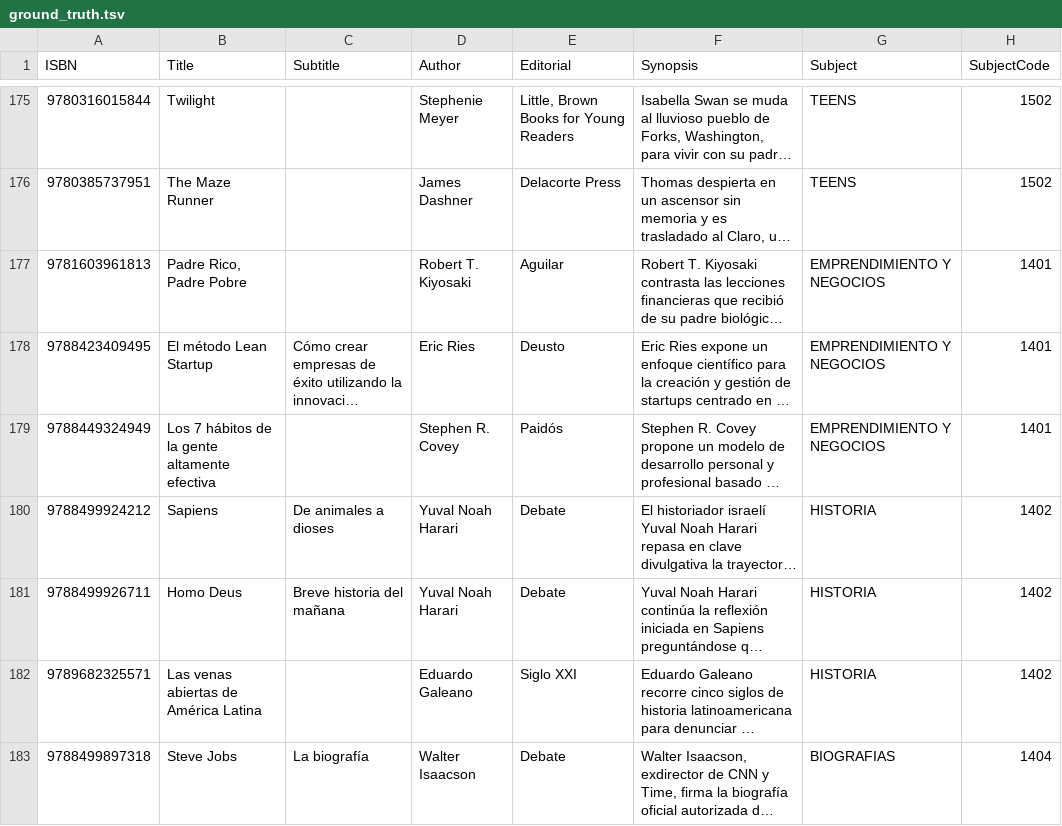
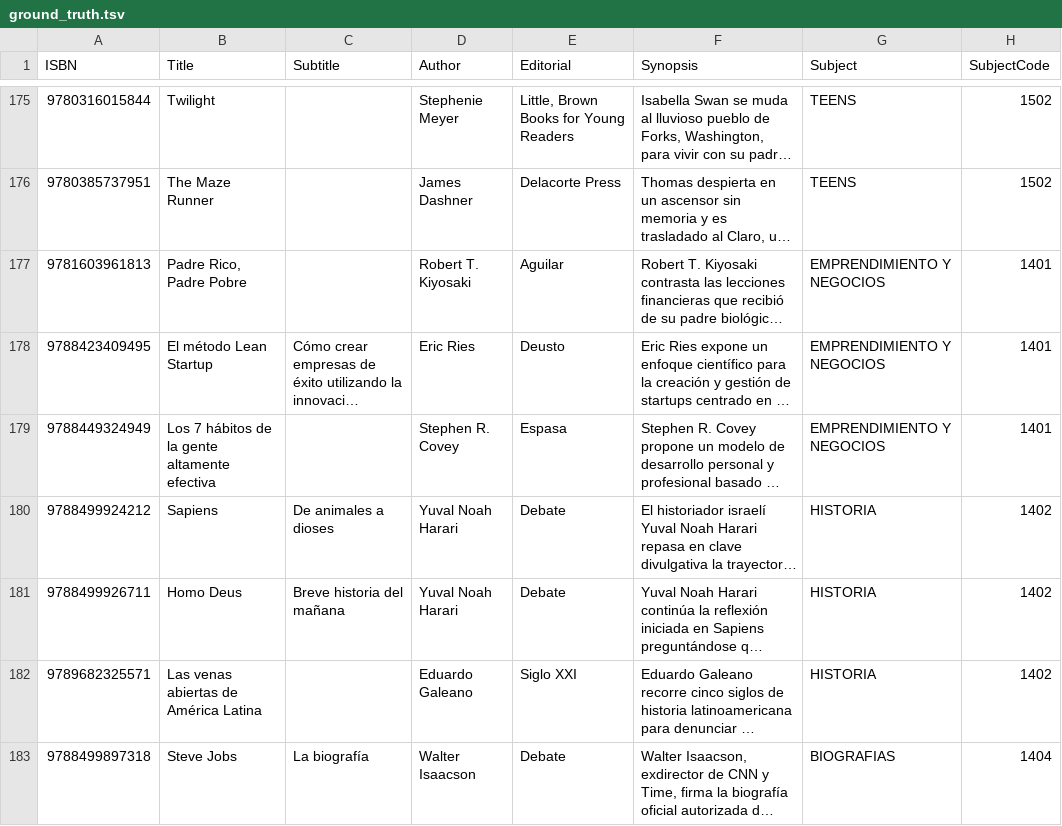
Before and after one commit to dub101/book-store-assistant, a TSV file: data/reference/ground_truth.tsv, drawn as a sheet; only a part is shown, gaps mark what is left out; long unchanged cells end in …; the diff covers the shown part only; the diff names each change by its address in the sheet, - before the commit and + after, or states it on an @@ line.

```diff
--- a/data/reference/ground_truth.tsv
+++ b/data/reference/ground_truth.tsv
-E179 (Editorial): Paidós
+E179 (Editorial): Espasa
```
Also changed, not shown: 9 edited cells elsewhere in this file, 1 other file.
